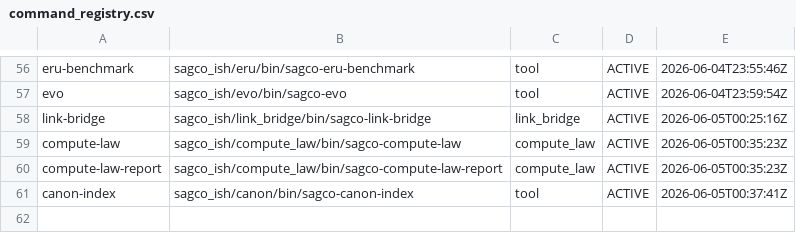
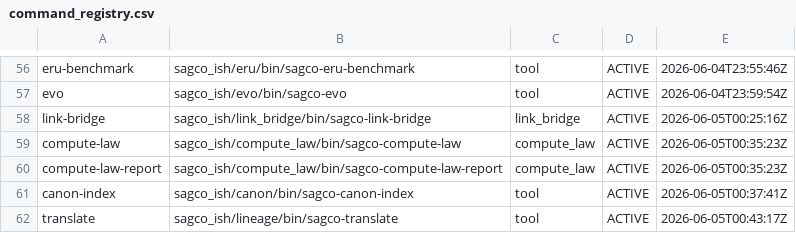
Before and after one commit to Me10101-01/Sovereignty-Architecture-Elevator-Pitch-, a CSV file: sagco_ish/registry/logs/command_registry.csv, drawn as a sheet; only a part is shown, gaps mark what is left out.

```diff
--- a/sagco_ish/registry/logs/command_registry.csv
+++ b/sagco_ish/registry/logs/command_registry.csv
@@ -61 +61,2 @@ compute-law-report,sagco_ish/compute_law/bin/sagco-compute-law-report,compute_la
 canon-index,sagco_ish/canon/bin/sagco-canon-index,tool,ACTIVE,2026-06-05T00:37:41Z
+translate,sagco_ish/lineage/bin/sagco-translate,tool,ACTIVE,2026-06-05T00:43:17Z
```
Also changed, not shown: sagco_ish/lineage/prior_art/prior_art.csv, sagco_ish/shared_state/logs/state_updates.csv, 6 other files.
